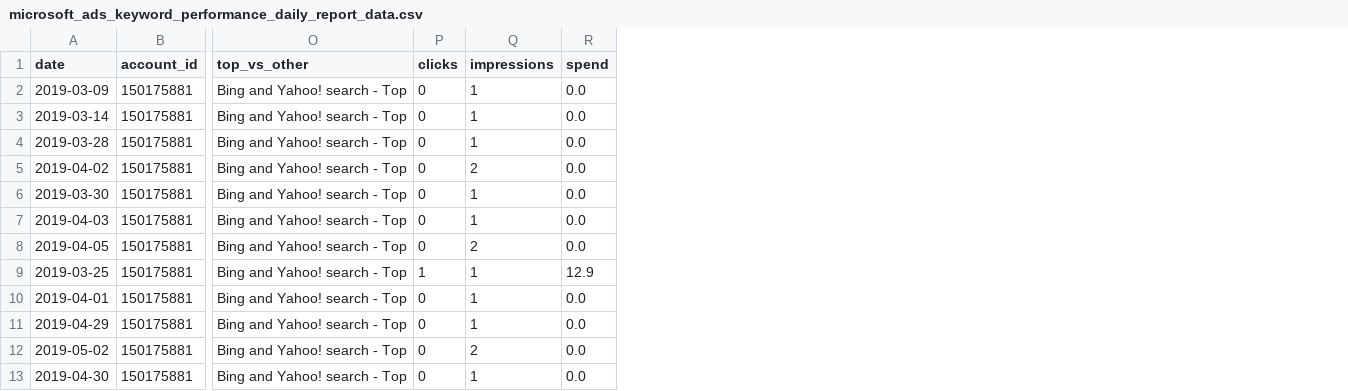
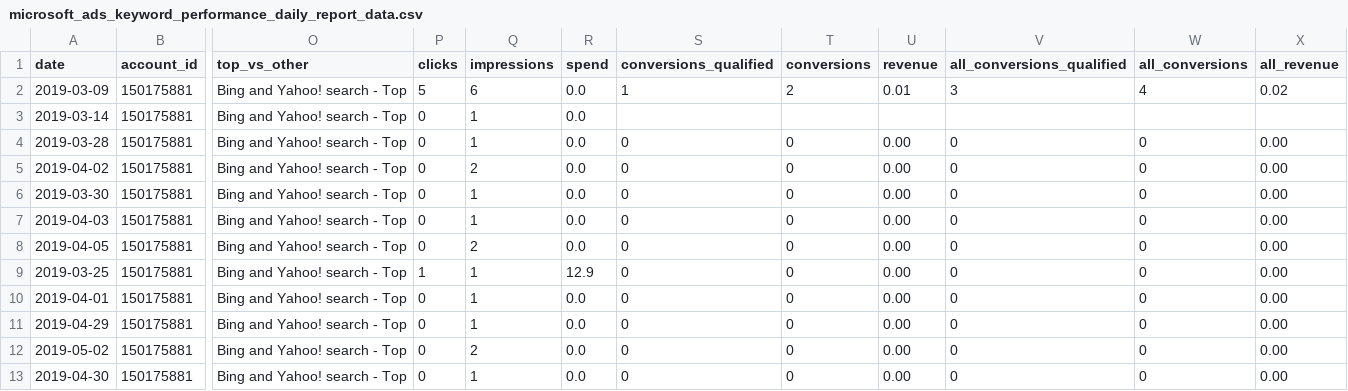
Before and after one commit to fivetran/dbt_microsoft_ads_source, a CSV file: integration_tests/seeds/microsoft_ads_keyword_performance_daily_report_data.csv, drawn as a sheet; only a part is shown, gaps mark what is left out; the diff names each change by its address in the sheet, - before the commit and + after, or states it on an @@ line.

```diff
--- a/integration_tests/seeds/microsoft_ads_keyword_performance_daily_report_data.csv
+++ b/integration_tests/seeds/microsoft_ads_keyword_performance_daily_report_data.csv
+column S (conversions_qualified), rows 2-13: 1 |  | 0 | 0 | 0 | 0 | 0 | 0 | 0 | 0 | 0 | 0
+column T (conversions), rows 2-13: 2 |  | 0 | 0 | 0 | 0 | 0 | 0 | 0 | 0 | 0 | 0
+column U (revenue), rows 2-13: 0.01 |  | 0.00 | 0.00 | 0.00 | 0.00 | 0.00 | 0.00 | 0.00 | 0.00 | 0.00 | 0.00
+column V (all_conversions_qualified), rows 2-13: 3 |  | 0 | 0 | 0 | 0 | 0 | 0 | 0 | 0 | 0 | 0
+column W (all_conversions), rows 2-13: 4 |  | 0 | 0 | 0 | 0 | 0 | 0 | 0 | 0 | 0 | 0
+column X (all_revenue), rows 2-13: 0.02 |  | 0.00 | 0.00 | 0.00 | 0.00 | 0.00 | 0.00 | 0.00 | 0.00 | 0.00 | 0.00
-P2 (clicks): 0
+P2 (clicks): 5
-Q2 (impressions): 1
+Q2 (impressions): 6
```
Also changed, not shown: integration_tests/seeds/microsoft_ads_account_performance_daily_report_data.csv, integration_tests/seeds/microsoft_ads_ad_group_performance_daily_report_data.csv, 28 other files.
